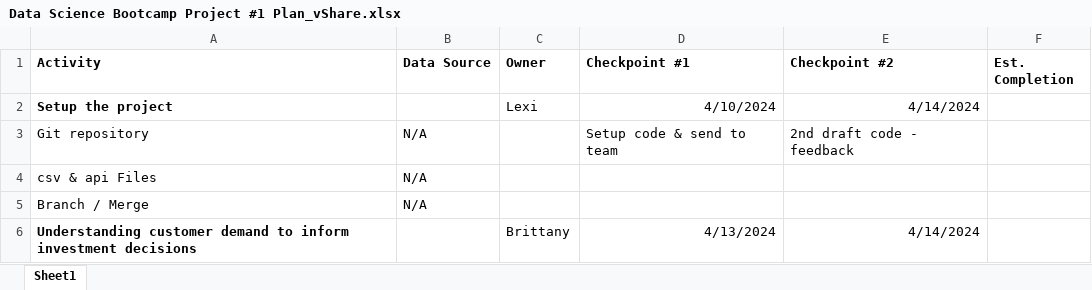
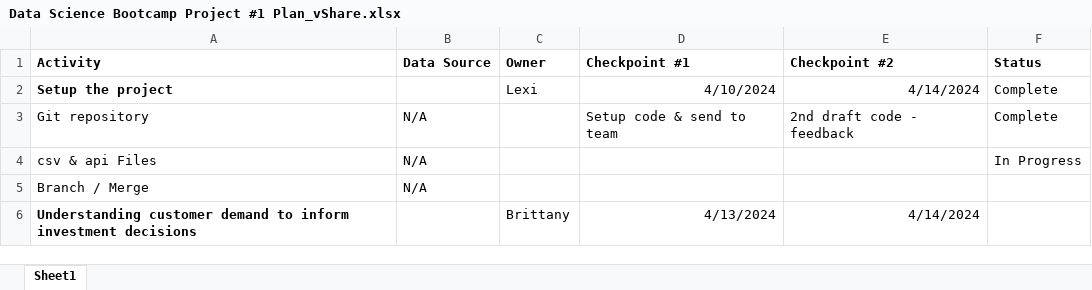
Before and after one commit to lexi-schroeds/project-1-northwestern-bootcamp, an Excel workbook: Project Ideation/Data Science Bootcamp Project #1 Plan_vShare.xlsx, sheet Sheet1, drawn as a sheet; only a part is shown; values as stored, in another font and other column widths than the file's, no borders; the diff names each change by its address in the sheet, - before the commit and + after, or states it on an @@ line.

```diff
--- a/Project Ideation/Data Science Bootcamp Project #1 Plan_vShare.xlsx (sheet Sheet1)
+++ b/Project Ideation/Data Science Bootcamp Project #1 Plan_vShare.xlsx (sheet Sheet1)
-F1: Est. Completion
+F1: Status
-F2:F3 (Status): (empty)
+F2:F3 (Status): Complete
-F4 (Status): (empty)
+F4 (Status): In Progress
```
Also changed, not shown: 4 other files.
